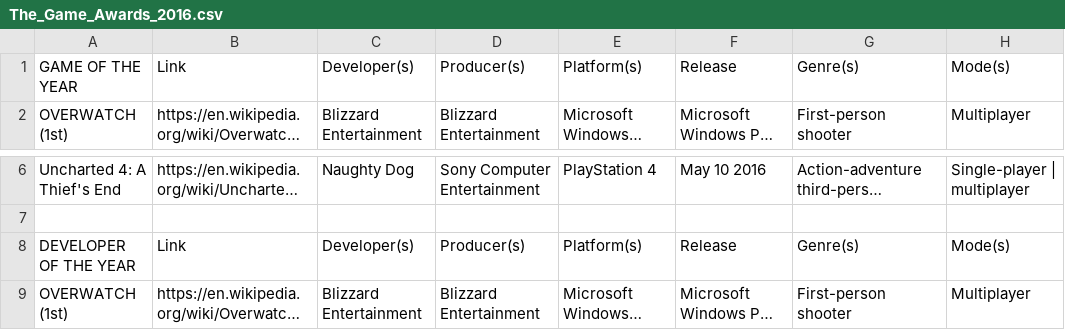
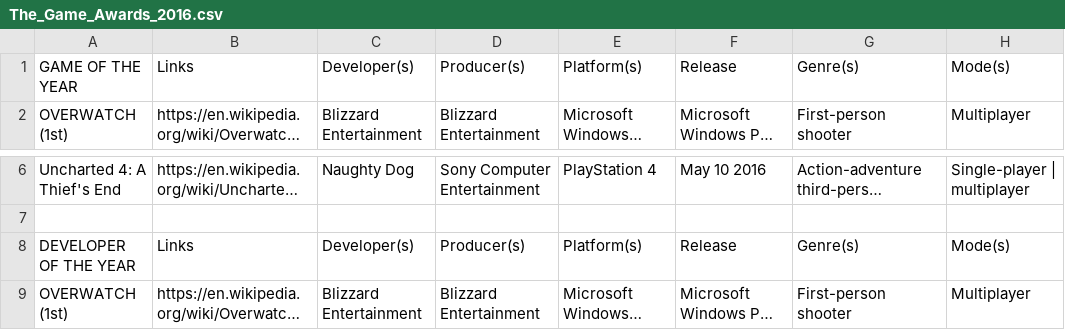
Before and after one commit to Khoa-bit/Spooder, a CSV file: The_Game_Awards_2016.csv, drawn as a sheet; only a part is shown, gaps mark what is left out; long unchanged cells end in …; the diff names each change by its address in the sheet, - before the commit and + after, or states it on an @@ line.

```diff
--- a/The_Game_Awards_2016.csv
+++ b/The_Game_Awards_2016.csv
-B1: Link
+B1: Links
-B8: Link
+B8: Links
```
Also changed, not shown: 6 other files.
